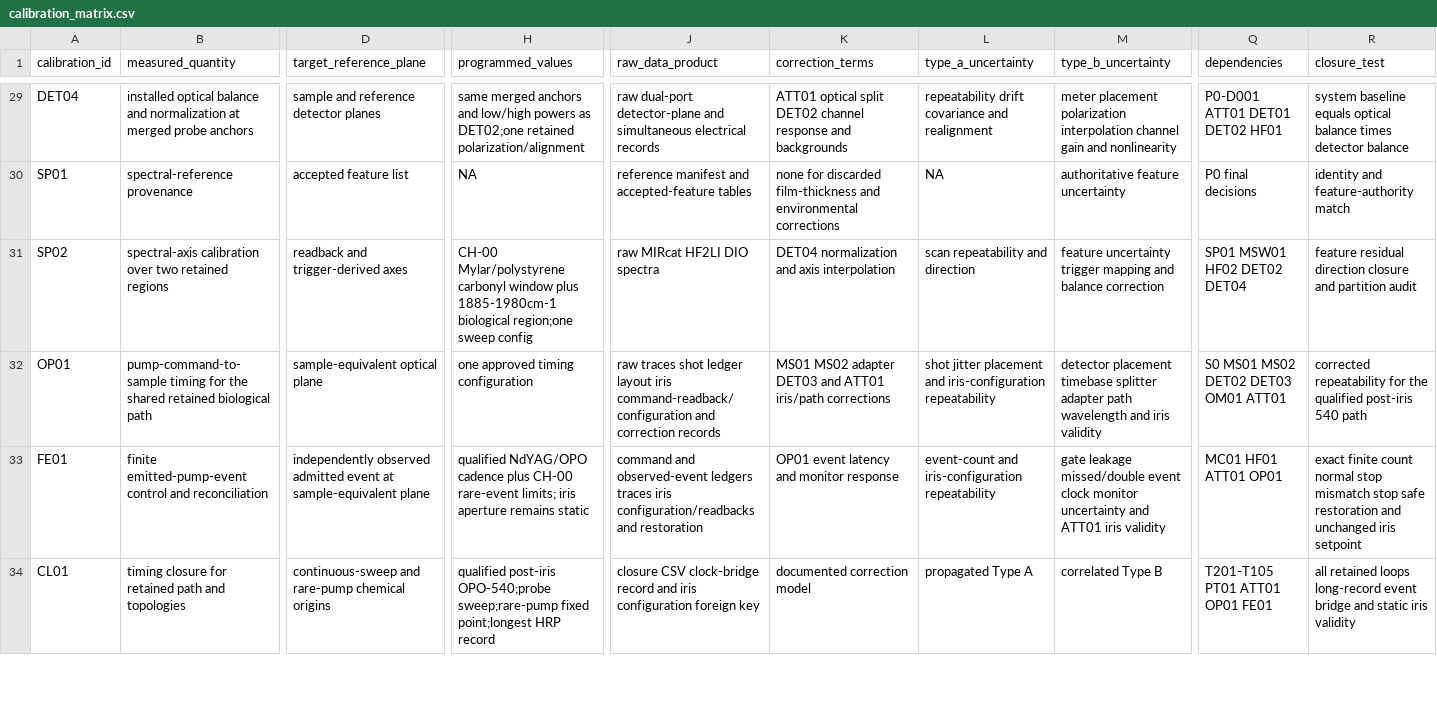
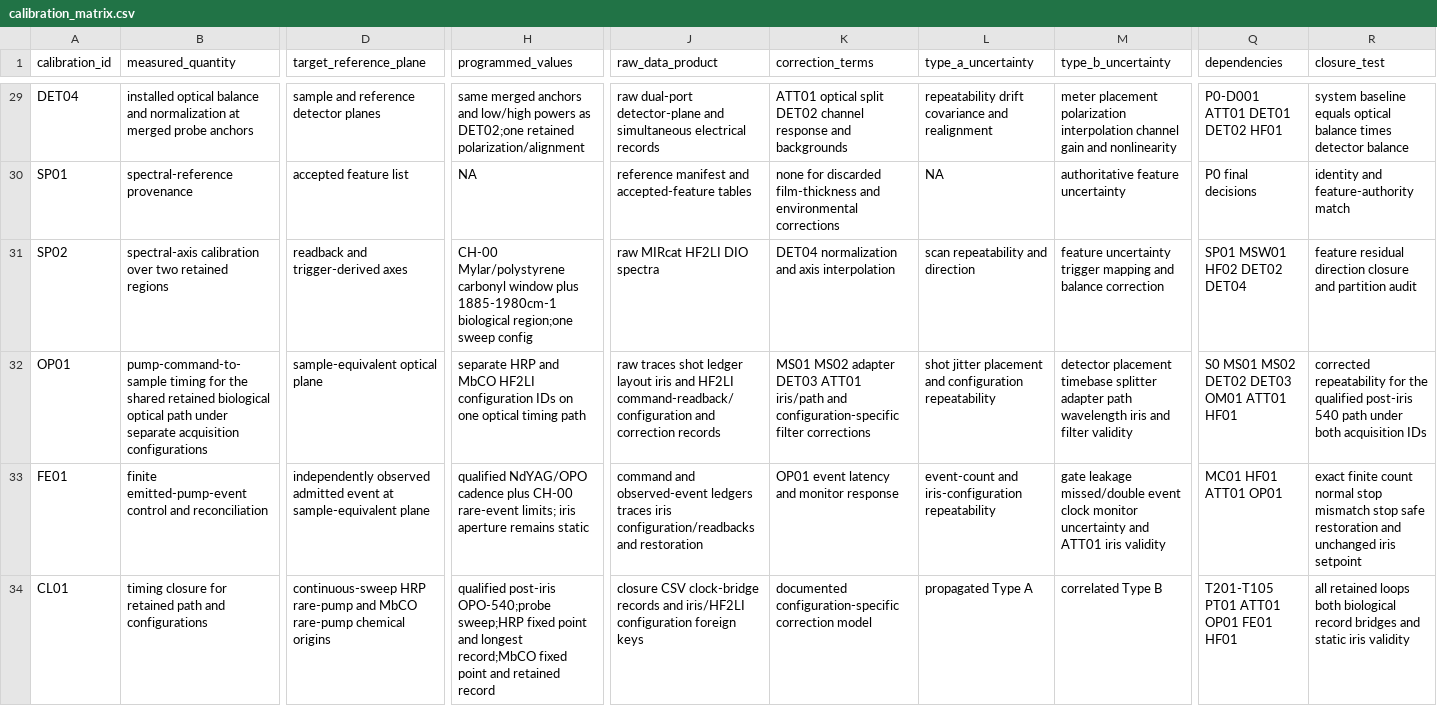
Before and after one commit to ChristopherRobertson/Control_System, a CSV file: calibration/system_recalibration_001/analysis/calibration_matrix.csv, drawn as a sheet; only a part is shown, gaps mark what is left out; the diff covers the shown part only; the diff names each change by its address in the sheet, - before the commit and + after, or states it on an @@ line.

Commit message:
Defer failed WM-01 and define HF-01 response qualification
Record the installed WaveMaster communication, settings, probe, optical-failure, restoration, and deferral evidence while preserving the open WM-01 phase for a replacement spectrometer.

Introduce dependency-aware execution lanes so independent electrical phases may proceed while ATT-01, the OPO-540 chain, final reporting closure, and calibration promotion remain blocked on successful wavelength qualification.

Define the bounded HF-01 PicoScope-AWG design: preserve the installed 10 MHz clock distribution, use a monitored 50-ohm tee stimulus path, distinguish the 2 MHz carrier from the 10 Hz digital event cadence, validate the HF2LI manufacturer model at sparse non-experiment points, evaluate every supported setting computationally, and then confirm separately selected sweep, HRP-C-CO, and MbCO configurations.

Propagate the three experiment-specific acquisition configurations and non-duplication rules through calibration and characterization sequences, matrices, requirement crosswalks, hardware records, and HF2LI presets.

```diff
--- a/calibration/system_recalibration_001/analysis/calibration_matrix.csv
+++ b/calibration/system_recalibration_001/analysis/calibration_matrix.csv
-B32 (measured_quantity): …retained biological path
+B32 (measured_quantity): …retained biological optical path under separate acquisition configurations
-H32 (programmed_values): one approved timing configuration
+H32 (programmed_values): separate HRP and MbCO HF2LI configuration IDs on one optical timing path
-J32 (raw_data_product): …layout iris command-readback/configuration and…
+J32 (raw_data_product): …layout iris and HF2LI command-readback/configuration and…
-K32 (correction_terms): …adapter DET03 and ATT01 iris/path corrections
+K32 (correction_terms): …adapter DET03 ATT01 iris/path and configuration-specific filter corrections
-L32 (type_a_uncertainty): …placement and iris-configuration repeatability
+L32 (type_a_uncertainty): …placement and configuration repeatability
-M32 (type_b_uncertainty): …path wavelength and iris validity
+M32 (type_b_uncertainty): …path wavelength iris and filter validity
-Q32 (dependencies): S0 MS01 MS02 DET02 DET03 OM01 ATT01
+Q32 (dependencies): S0 MS01 MS02 DET02 DET03 OM01 ATT01 HF01
-R32 (closure_test): …540 path
+R32 (closure_test): …540 path under both acquisition IDs
-B34 (measured_quantity): …path and topologies
+B34 (measured_quantity): …path and configurations
-D34 (target_reference_plane): continuous-sweep and rare-pump chemical…
+D34 (target_reference_plane): continuous-sweep HRP rare-pump and MbCO rare-pump chemical…
-H34 (programmed_values): …post-iris OPO-540;probe sweep;rare-pump fixed point;longest HRP record
+H34 (programmed_values): …post-iris OPO-540;probe sweep;HRP fixed point and longest record;MbCO fixed point and retained record
-J34 (raw_data_product): …CSV clock-bridge record and iris configuration foreign key
+J34 (raw_data_product): …CSV clock-bridge records and iris/HF2LI configuration foreign keys
-K34 (correction_terms): documented correction model
+K34 (correction_terms): documented configuration-specific correction model
-Q34 (dependencies): T201-T105 PT01 ATT01 OP01 FE01
+Q34 (dependencies): T201-T105 PT01 ATT01 OP01 FE01 HF01
-R34 (closure_test): …retained loops long-record event bridge and static…
+R34 (closure_test): …retained loops both biological record bridges and static…
```
Also changed, not shown: 64 edited cells elsewhere in this file, characterization/system_characterization_001/analysis/characterization_matrix.csv, 42 other files.
